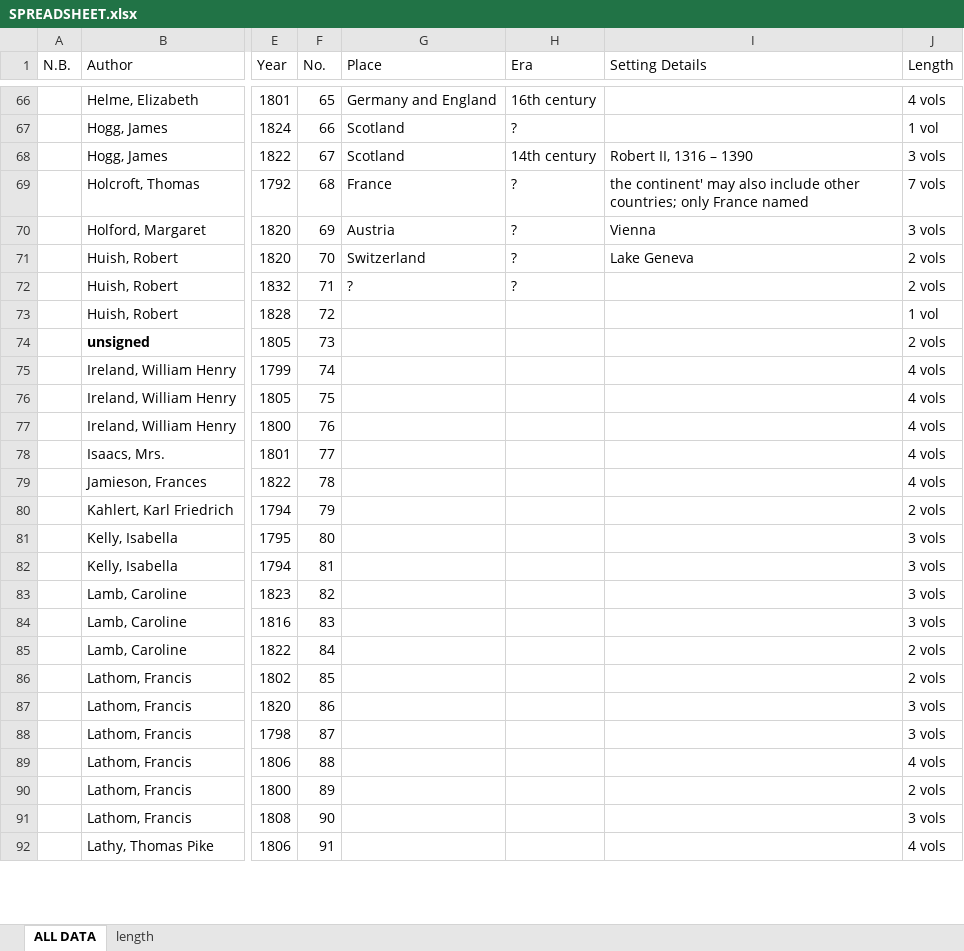
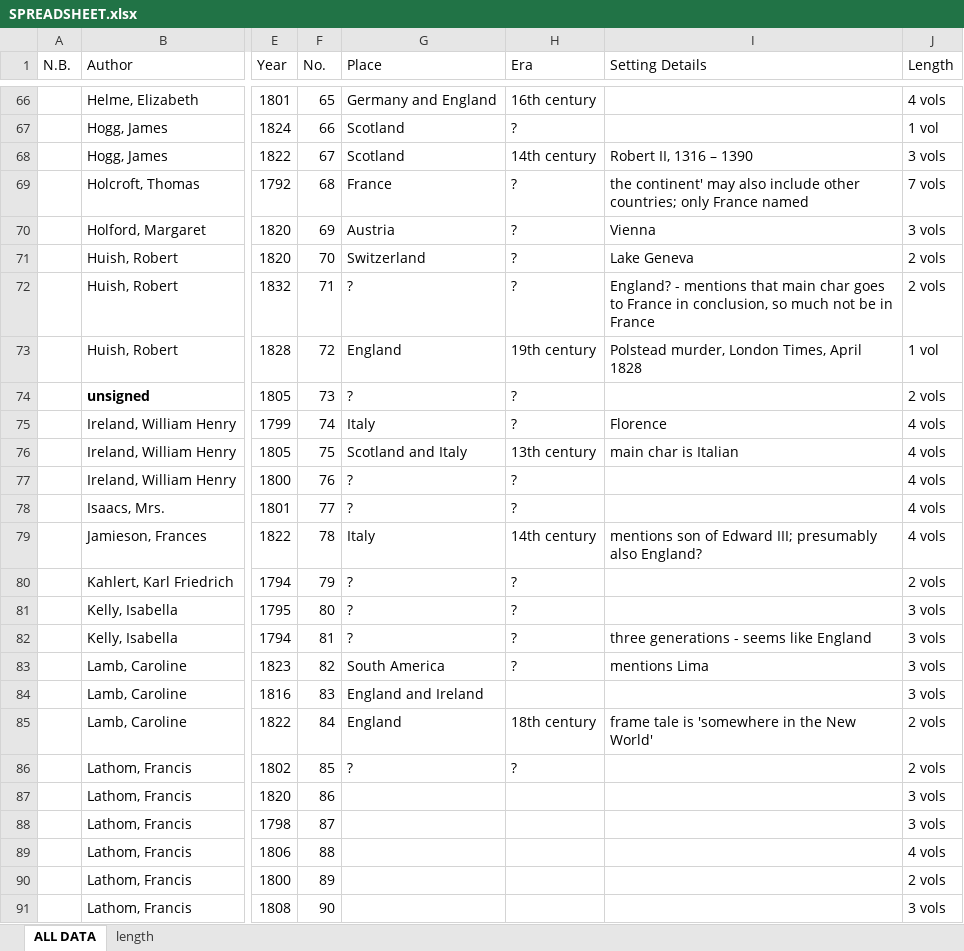
Before and after one commit to lawrenceevalyn/MASTERS-ESSAY, an Excel workbook: SPREADSHEET.xlsx, sheet ALL DATA, drawn as a sheet; only a part is shown, gaps mark what is left out; the shorter side is filled out with more unchanged rows; values as stored, in another font and other column widths than the file's, no borders; the diff names each change by its address in the sheet, - before the commit and + after, or states it on an @@ line.

Commit message:
settings to 85

```diff
--- a/SPREADSHEET.xlsx (sheet ALL DATA)
+++ b/SPREADSHEET.xlsx (sheet ALL DATA)
-I72 (Setting Details): (empty)
+I72 (Setting Details): England? - mentions that main char goes to France in conclusion, so much not be in France
-G73 (Place): (empty)
+G73 (Place): England
-H73 (Era): (empty)
+H73 (Era): 19th century
-I73 (Setting Details): (empty)
+I73 (Setting Details): Polstead murder, London Times, April 1828
-G74 (Place): (empty)
+G74 (Place): ?
-H74:H75 (Era): (empty)
+H74:H75 (Era): ?
-G75 (Place): (empty)
+G75 (Place): Italy
-I75 (Setting Details): (empty)
+I75 (Setting Details): Florence
-G76 (Place): (empty)
+G76 (Place): Scotland and Italy
-H76 (Era): (empty)
+H76 (Era): 13th century
-I76 (Setting Details): (empty)
+I76 (Setting Details): main char is Italian
-G77:G78 (Place): (empty)
+G77:G78 (Place): ?
-H77:H78 (Era): (empty)
+H77:H78 (Era): ?
-G79 (Place): (empty)
+G79 (Place): Italy
-H79 (Era): (empty)
+H79 (Era): 14th century
-I79 (Setting Details): (empty)
+I79 (Setting Details): mentions son of Edward III; presumably also England?
-G80:G82 (Place): (empty)
+G80:G82 (Place): ?
-H80:H83 (Era): (empty)
+H80:H83 (Era): ?
-I82 (Setting Details): (empty)
+I82 (Setting Details): three generations - seems like England
-G83 (Place): (empty)
+G83 (Place): South America
-I83 (Setting Details): (empty)
+I83 (Setting Details): mentions Lima
-G84 (Place): (empty)
+G84 (Place): England and Ireland
-G85 (Place): (empty)
+G85 (Place): England
-H85 (Era): (empty)
+H85 (Era): 18th century
-I85 (Setting Details): (empty)
+I85 (Setting Details): frame tale is 'somewhere in the New World'
-G86 (Place): (empty)
+G86 (Place): ?
-H86 (Era): (empty)
+H86 (Era): ?
```
